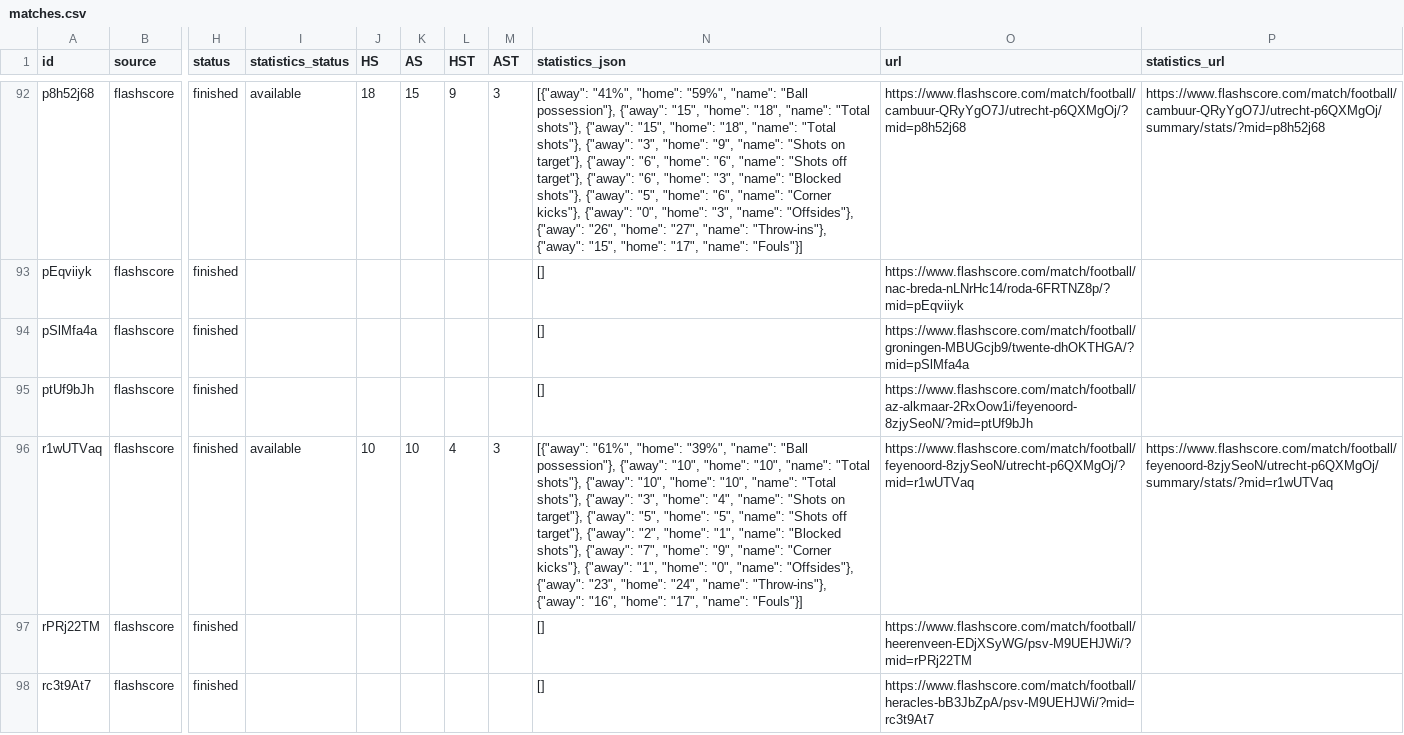
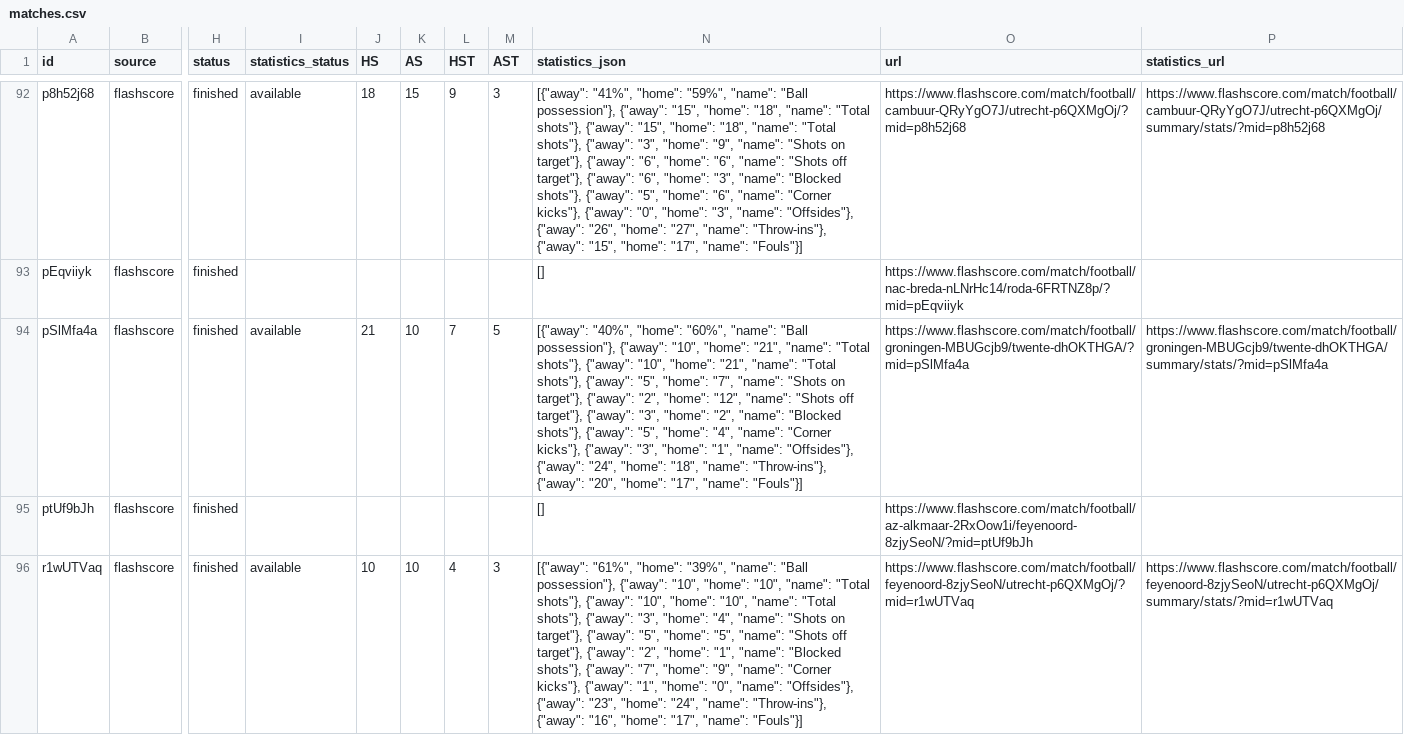
Before and after one commit to JAXON220803/data_scrapping, a CSV file: data/Netherlands/N1/2014-2015/flashscore/matches.csv, drawn as a sheet; only a part is shown, gaps mark what is left out; the shorter side is filled out with more unchanged rows; the diff covers the shown part only; the diff names each change by its address in the sheet, - before the commit and + after, or states it on an @@ line.

```diff
--- a/data/Netherlands/N1/2014-2015/flashscore/matches.csv
+++ b/data/Netherlands/N1/2014-2015/flashscore/matches.csv
-I94 (statistics_status): (empty)
+I94 (statistics_status): available
-J94 (HS): (empty)
+J94 (HS): 21
-K94 (AS): (empty)
+K94 (AS): 10
-L94 (HST): (empty)
+L94 (HST): 7
-M94 (AST): (empty)
+M94 (AST): 5
-N94 (statistics_json): []
+N94 (statistics_json): [{"away": "40%", "home": "60%", "name": "Ball possession"}, {"away": "10", "home": "21", "name": "Total shots"}, {"away": "10", "home": "21", "name": "Total shots"}, {"away": "5", "home": "7", "name": "Shots on target"}, {"away": "2", "home": "12", "name": "Shots off target"}, {"away": "3", "home": "2", "name": "Blocked shots"}, {"away": "5", "home": "4", "name": "Corner kicks"}, {"away": "3", "home": "1", "name": "Offsides"}, {"away": "24", "home": "18", "name": "Throw-ins"}, {"away": "20", "home": "17", "name": "Fouls"}]
-P94 (statistics_url): (empty)
+P94 (statistics_url): https://www.flashscore.com/match/football/groningen-MBUGcjb9/twente-dhOKTHGA/summary/stats/?mid=pSlMfa4a
```
Also changed, not shown: 35 edited cells elsewhere in this file, filled/Netherlands/2014-2015/N1.csv, 5 other files.
